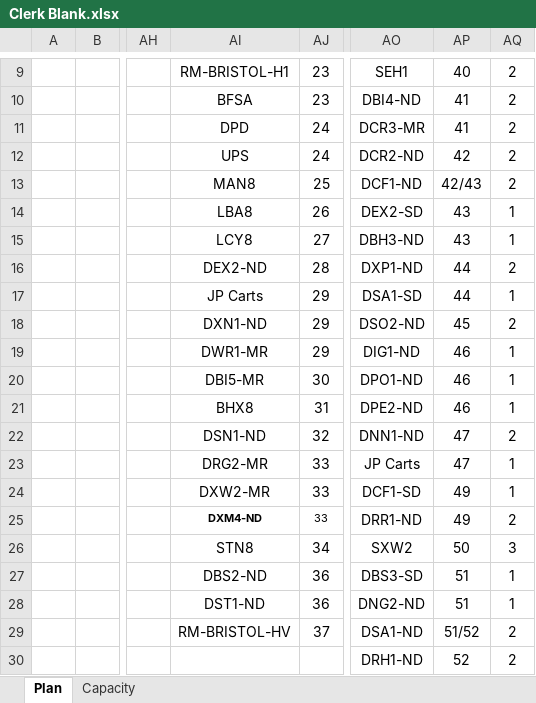
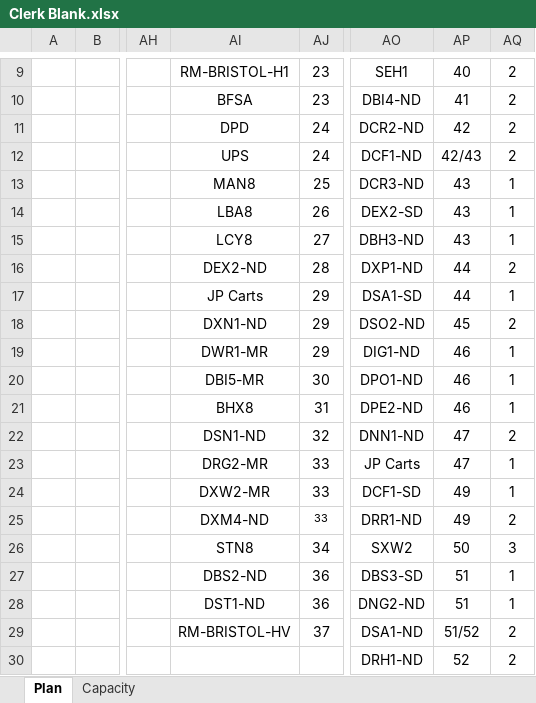
Before and after one commit to gstar2013/Amazon-Links, an Excel workbook: Tools/Clerk Blank.xlsx, sheet Plan, drawn as a sheet; only a part is shown, gaps mark what is left out; values as stored, in another font and other column widths than the file's, no borders; the diff names each change by its address in the sheet, - before the commit and + after, or states it on an @@ line.

Commit message:
updated clerk blank and capacity check

```diff
--- a/Tools/Clerk Blank.xlsx (sheet Plan)
+++ b/Tools/Clerk Blank.xlsx (sheet Plan)
-AO11: DCR3-MR
+AO11: DCR2-ND
-AP11: 41
+AP11: 42
-AO12: DCR2-ND
+AO12: DCF1-ND
-AP12: 42
+AP12: 42/43
-AO13: DCF1-ND
+AO13: DCR3-ND
-AP13: 42/43
+AP13: 43
-AQ13: 2
+AQ13: 1
-AI25 bold: on
+AI25 bold: off, text size: larger
```
